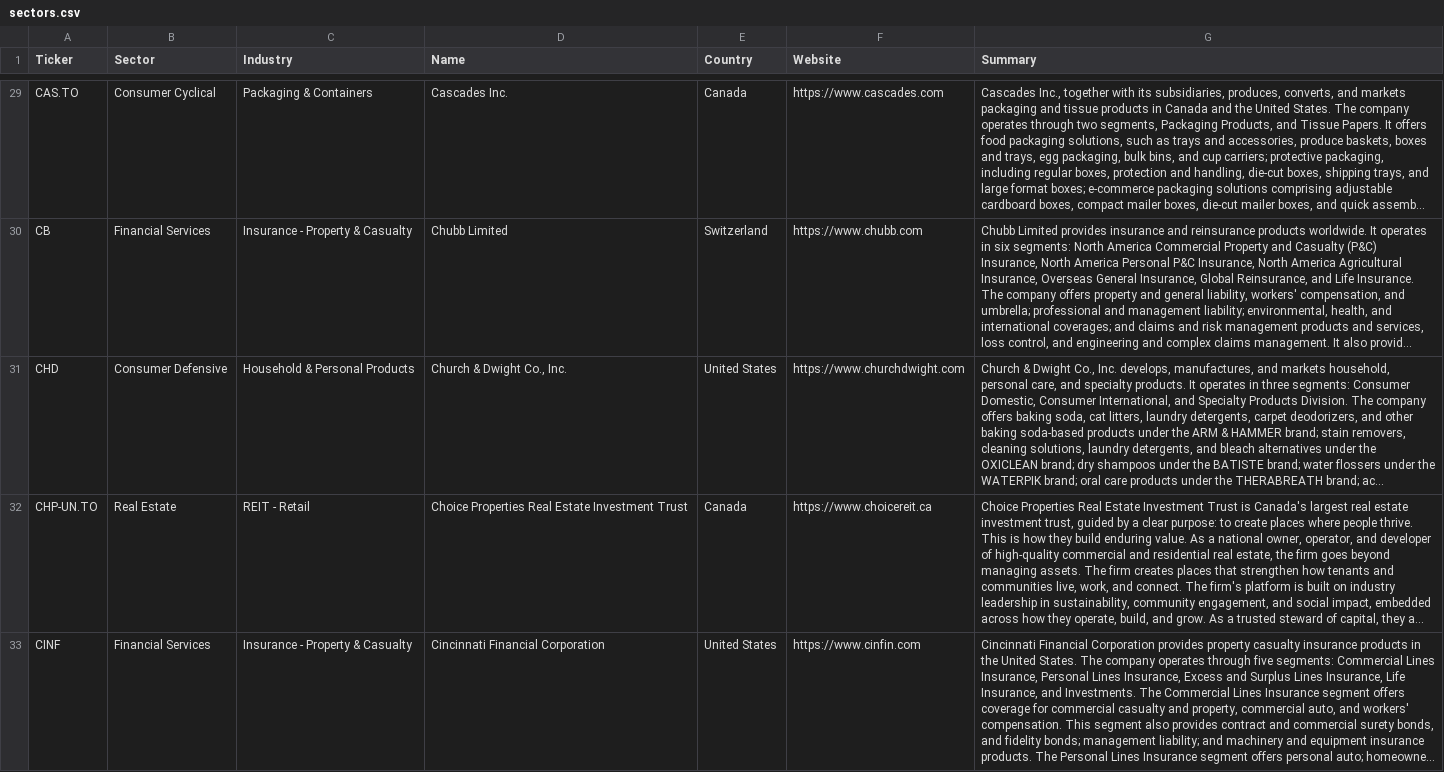
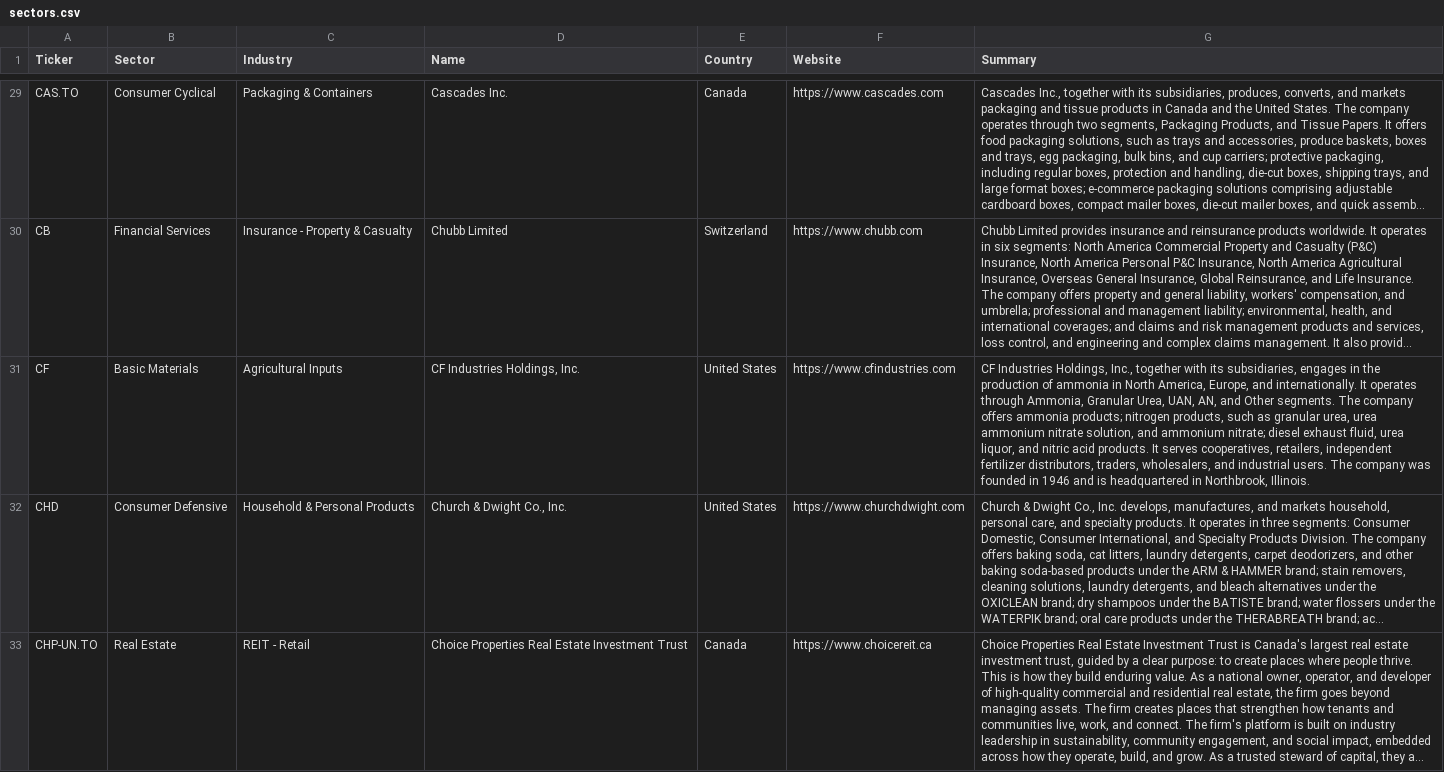
Before and after one commit to becharamezannar-eng/breakout-scanner, a CSV file: reports/esg/sectors.csv, drawn as a sheet; only a part is shown, gaps mark what is left out; the shorter side is filled out with more unchanged rows; long unchanged cells end in …; the diff covers the shown part only; the diff names each change by its address in the sheet, - before the commit and + after, or states it on an @@ line.

```diff
--- a/reports/esg/sectors.csv
+++ b/reports/esg/sectors.csv
+row 31: CF | Basic Materials | Agricultural Inputs | CF Industries Holdings, Inc. | United States | https://www.cfindustries.com | CF Industries Holdings, Inc., together with its subsidiaries, engages in the production of ammonia in North America, Europe, and internationally. It operates through Ammonia, Granular Urea, UAN, AN, and Other segments. The company offers ammonia products; nitrogen products, such as granular urea, urea ammonium nitrate solution, and ammonium nitrate; diesel exhaust fluid, urea liquor, and nitric acid products. It serves cooperatives, retailers, independent fertilizer distributors, traders, wholesalers, and industrial users. The company was founded in 1946 and is headquartered in Northbrook, Illinois.
```
Also changed, not shown: 2 added rows elsewhere in this file, reports/esg/members.csv, reports/esg/radar.csv, 11 other files.
